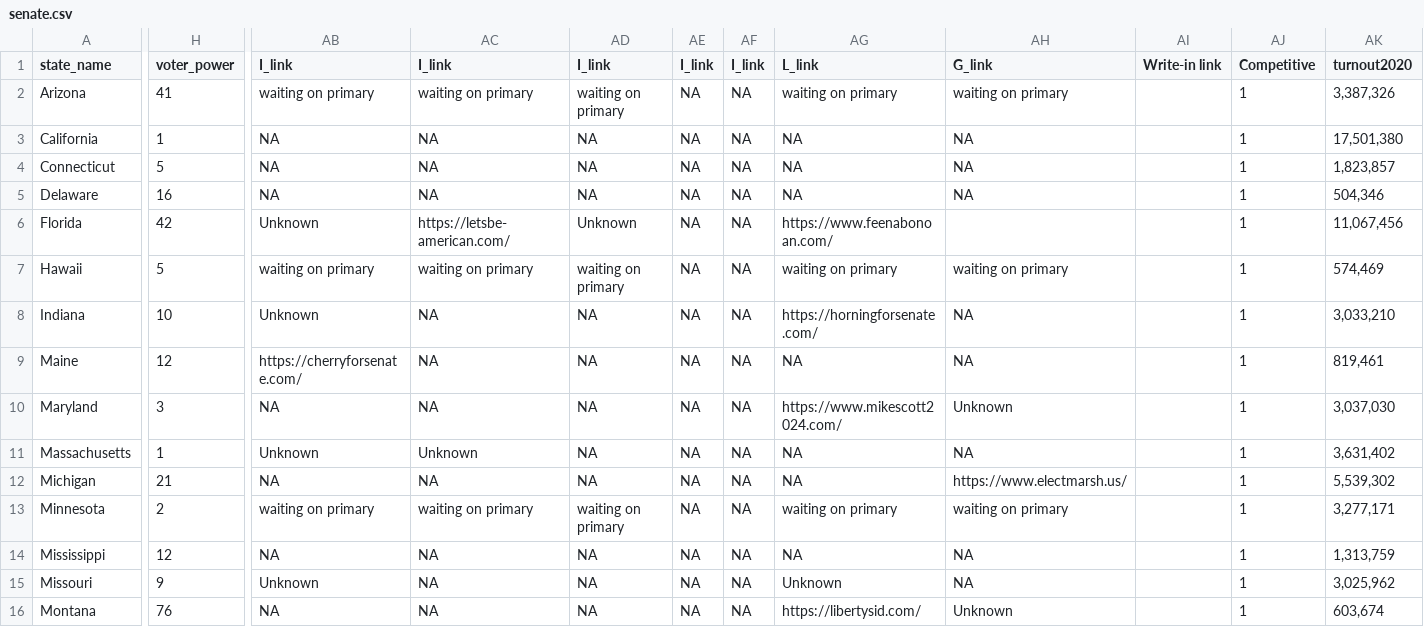
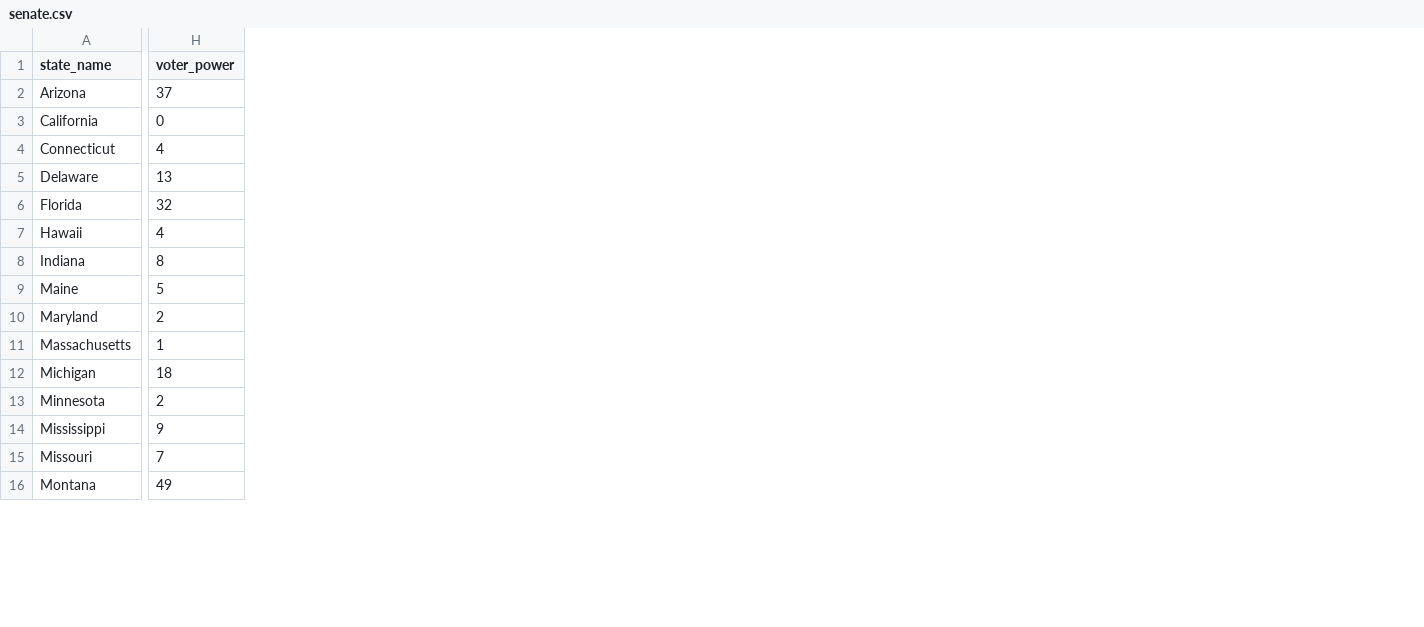
Before and after one commit to PJSuoc/Maximizer-App, a CSV file: server/static/data/csv_imports/senate.csv, drawn as a sheet; only a part is shown, gaps mark what is left out; the diff covers the shown part only; the diff names each change by its address in the sheet, - before the commit and + after, or states it on an @@ line.

Commit message:
Data Push

```diff
--- a/server/static/data/csv_imports/senate.csv
+++ b/server/static/data/csv_imports/senate.csv
-column AB (I_link), rows 2-16: waiting on primary | NA | NA | NA | Unknown | waiting on primary | Unknown | https://cherryforsenate.com/ | NA | Unknown | NA | waiting on primary | NA | Unknown | NA
-column AC (I_link), rows 2-16: waiting on primary | NA | NA | NA | https://letsbe-american.com/ | waiting on primary | NA | NA | NA | Unknown | NA | waiting on primary | NA | NA | NA
-column AD (I_link), rows 2-16: waiting on primary | NA | NA | NA | Unknown | waiting on primary | NA | NA | NA | NA | NA | waiting on primary | NA | NA | NA
-column AE (I_link), rows 2-16: all NA
-column AF (I_link), rows 2-16: all NA
-column AG (L_link), rows 2-16: waiting on primary | NA | NA | NA | https://www.feenabonoan.com/ | waiting on primary | https://horningforsenate.com/ | NA | https://www.mikescott2024.com/ | NA | NA | waiting on primary | NA | Unknown | https://libertysid.com/
-column AH (G_link), rows 2-16: waiting on primary | NA | NA | NA |  | waiting on primary | NA | NA | Unknown | NA | https://www.electmarsh.us/ | waiting on primary | NA | NA | Unknown
-column AI (Write-in link), empty
-column AJ (Competitive), rows 2-16: all 1
-column AK (turnout2020), rows 2-16: 3,387,326 | 17,501,380 | 1,823,857 | 504,346 | 11,067,456 | 574,469 | 3,033,210 | 819,461 | 3,037,030 | 3,631,402 | 5,539,302 | 3,277,171 | 1,313,759 | 3,025,962 | 603,674
-H2 (voter_power): 41
+H2 (voter_power): 37
-H3 (voter_power): 1
+H3 (voter_power): 0
-H4 (voter_power): 5
+H4 (voter_power): 4
-H5 (voter_power): 16
+H5 (voter_power): 13
-H6 (voter_power): 42
+H6 (voter_power): 32
-H7 (voter_power): 5
+H7 (voter_power): 4
-H8 (voter_power): 10
+H8 (voter_power): 8
-H9 (voter_power): 12
+H9 (voter_power): 5
-H10 (voter_power): 3
+H10 (voter_power): 2
-H12 (voter_power): 21
+H12 (voter_power): 18
-H14 (voter_power): 12
+H14 (voter_power): 9
-H15 (voter_power): 9
+H15 (voter_power): 7
-H16 (voter_power): 76
+H16 (voter_power): 49
```
Also changed, not shown: 31 removed rows, 3 removed columns and 29 edited cells elsewhere in this file, server/static/data/calculated_files/csvs/aggregate.csv, server/static/data/calculated_files/csvs/elections.csv, 19 other files.
